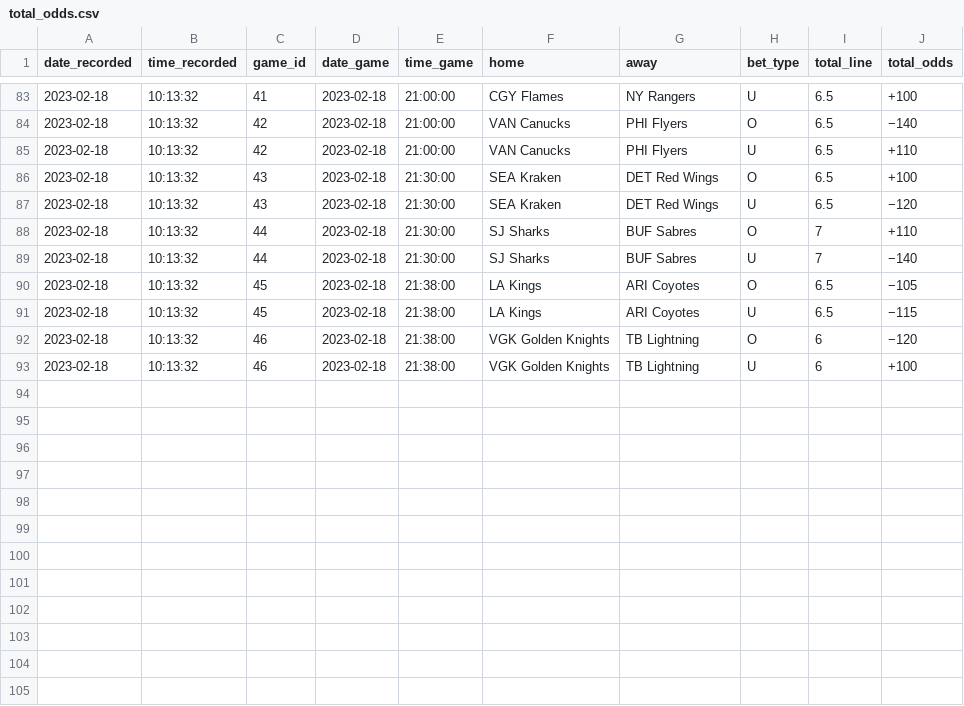
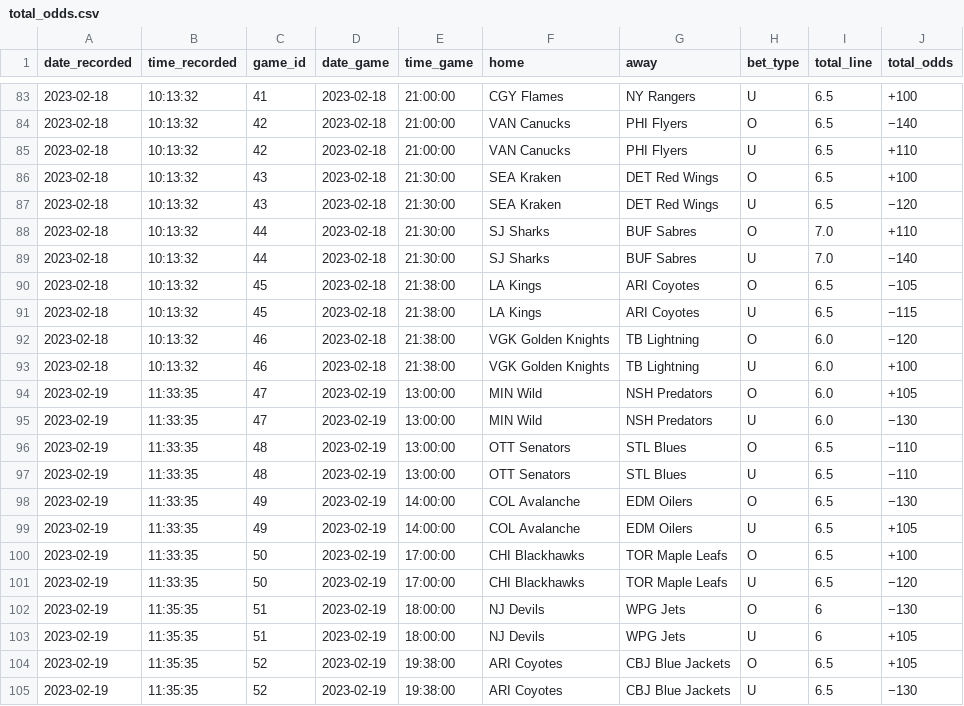
Before and after one commit to michalekb11/NHL-expected-goals, a CSV file: data/odds/total_odds.csv, drawn as a sheet; only a part is shown, gaps mark what is left out.

```diff
--- a/data/odds/total_odds.csv
+++ b/data/odds/total_odds.csv
@@ -87,7 +87,19 @@ date_recorded,time_recorded,game_id,date_game,time_game,home,away,bet_type,total
 2023-02-18,10:13:32,43,2023-02-18,21:30:00,SEA Kraken,DET Red Wings,U,6.5,−120
-2023-02-18,10:13:32,44,2023-02-18,21:30:00,SJ Sharks,BUF Sabres,O,7,+110
-2023-02-18,10:13:32,44,2023-02-18,21:30:00,SJ Sharks,BUF Sabres,U,7,−140
+2023-02-18,10:13:32,44,2023-02-18,21:30:00,SJ Sharks,BUF Sabres,O,7.0,+110
+2023-02-18,10:13:32,44,2023-02-18,21:30:00,SJ Sharks,BUF Sabres,U,7.0,−140
 2023-02-18,10:13:32,45,2023-02-18,21:38:00,LA Kings,ARI Coyotes,O,6.5,−105
 2023-02-18,10:13:32,45,2023-02-18,21:38:00,LA Kings,ARI Coyotes,U,6.5,−115
-2023-02-18,10:13:32,46,2023-02-18,21:38:00,VGK Golden Knights,TB Lightning,O,6,−120
-2023-02-18,10:13:32,46,2023-02-18,21:38:00,VGK Golden Knights,TB Lightning,U,6,+100
+2023-02-18,10:13:32,46,2023-02-18,21:38:00,VGK Golden Knights,TB Lightning,O,6.0,−120
+2023-02-18,10:13:32,46,2023-02-18,21:38:00,VGK Golden Knights,TB Lightning,U,6.0,+100
+2023-02-19,11:33:35,47,2023-02-19,13:00:00,MIN Wild,NSH Predators,O,6.0,+105
+2023-02-19,11:33:35,47,2023-02-19,13:00:00,MIN Wild,NSH Predators,U,6.0,−130
+2023-02-19,11:33:35,48,2023-02-19,13:00:00,OTT Senators,STL Blues,O,6.5,−110
+2023-02-19,11:33:35,48,2023-02-19,13:00:00,OTT Senators,STL Blues,U,6.5,−110
+2023-02-19,11:33:35,49,2023-02-19,14:00:00,COL Avalanche,EDM Oilers,O,6.5,−130
+2023-02-19,11:33:35,49,2023-02-19,14:00:00,COL Avalanche,EDM Oilers,U,6.5,+105
+2023-02-19,11:33:35,50,2023-02-19,17:00:00,CHI Blackhawks,TOR Maple Leafs,O,6.5,+100
+2023-02-19,11:33:35,50,2023-02-19,17:00:00,CHI Blackhawks,TOR Maple Leafs,U,6.5,−120
+2023-02-19,11:35:35,51,2023-02-19,18:00:00,NJ Devils,WPG Jets,O,6,−130
+2023-02-19,11:35:35,51,2023-02-19,18:00:00,NJ Devils,WPG Jets,U,6,+105
+2023-02-19,11:35:35,52,2023-02-19,19:38:00,ARI Coyotes,CBJ Blue Jackets,O,6.5,+105
+2023-02-19,11:35:35,52,2023-02-19,19:38:00,ARI Coyotes,CBJ Blue Jackets,U,6.5,−130
```
Also changed, not shown: data/odds/ml_odds.csv, data/odds/pl_odds.csv, 1 other file.
